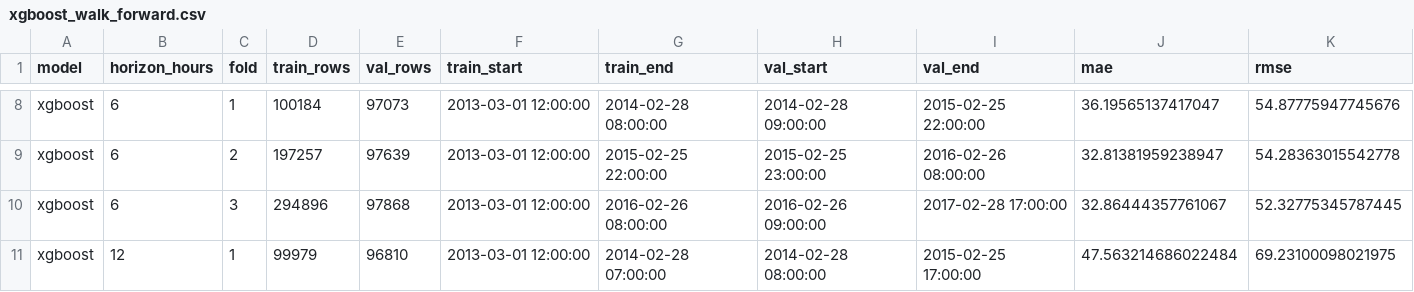
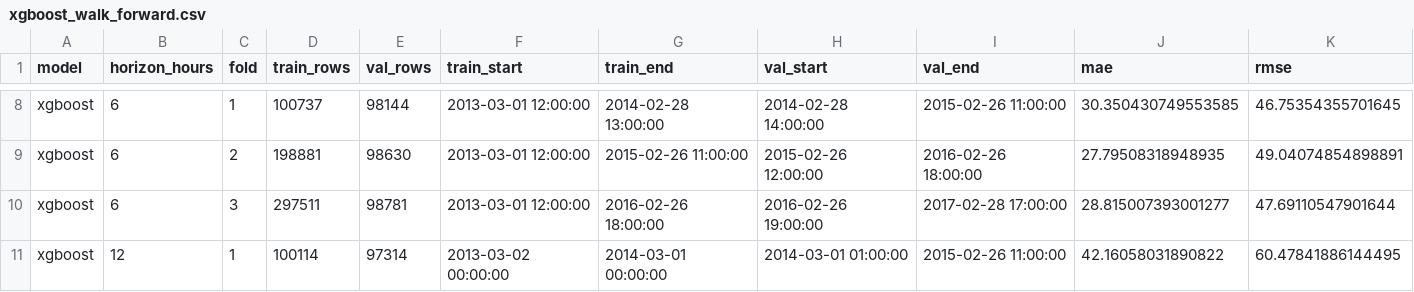
Before and after one commit to ejohansens/PollutionPredictionChina, a CSV file: output/benchmark/xgboost_walk_forward.csv, drawn as a sheet; only a part is shown, gaps mark what is left out; the diff covers the shown part only; the diff names each change by its address in the sheet, - before the commit and + after, or states it on an @@ line.

```diff
--- a/output/benchmark/xgboost_walk_forward.csv
+++ b/output/benchmark/xgboost_walk_forward.csv
-D8 (train_rows): 100184
+D8 (train_rows): 100737
-E8 (val_rows): 97073
+E8 (val_rows): 98144
-G8 (train_end): 2014-02-28 08:00:00
+G8 (train_end): 2014-02-28 13:00:00
-H8 (val_start): 2014-02-28 09:00:00
+H8 (val_start): 2014-02-28 14:00:00
-I8 (val_end): 2015-02-25 22:00:00
+I8 (val_end): 2015-02-26 11:00:00
-J8 (mae): 36.19565137417047
+J8 (mae): 30.350430749553585
-K8 (rmse): 54.87775947745676
+K8 (rmse): 46.75354355701645
-D9 (train_rows): 197257
+D9 (train_rows): 198881
-E9 (val_rows): 97639
+E9 (val_rows): 98630
-G9 (train_end): 2015-02-25 22:00:00
+G9 (train_end): 2015-02-26 11:00:00
-H9 (val_start): 2015-02-25 23:00:00
+H9 (val_start): 2015-02-26 12:00:00
-I9 (val_end): 2016-02-26 08:00:00
+I9 (val_end): 2016-02-26 18:00:00
-J9 (mae): 32.81381959238947
+J9 (mae): 27.79508318948935
-K9 (rmse): 54.28363015542778
+K9 (rmse): 49.04074854898891
-D10 (train_rows): 294896
+D10 (train_rows): 297511
-E10 (val_rows): 97868
+E10 (val_rows): 98781
-G10 (train_end): 2016-02-26 08:00:00
+G10 (train_end): 2016-02-26 18:00:00
-H10 (val_start): 2016-02-26 09:00:00
+H10 (val_start): 2016-02-26 19:00:00
-J10 (mae): 32.86444357761067
+J10 (mae): 28.815007393001277
-K10 (rmse): 52.32775345787445
+K10 (rmse): 47.69110547901644
-D11 (train_rows): 99979
+D11 (train_rows): 100114
-E11 (val_rows): 96810
+E11 (val_rows): 97314
-F11 (train_start): 2013-03-01 12:00:00
+F11 (train_start): 2013-03-02 00:00:00
-G11 (train_end): 2014-02-28 07:00:00
+G11 (train_end): 2014-03-01 00:00:00
-H11 (val_start): 2014-02-28 08:00:00
+H11 (val_start): 2014-03-01 01:00:00
-I11 (val_end): 2015-02-25 17:00:00
+I11 (val_end): 2015-02-26 11:00:00
-J11 (mae): 47.563214686022484
+J11 (mae): 42.16058031890822
-K11 (rmse): 69.23100098021975
+K11 (rmse): 60.47841886144495
```
Also changed, not shown: 67 edited cells elsewhere in this file, catboost_info/learn_error.tsv, catboost_info/time_left.tsv, 43 other files.
